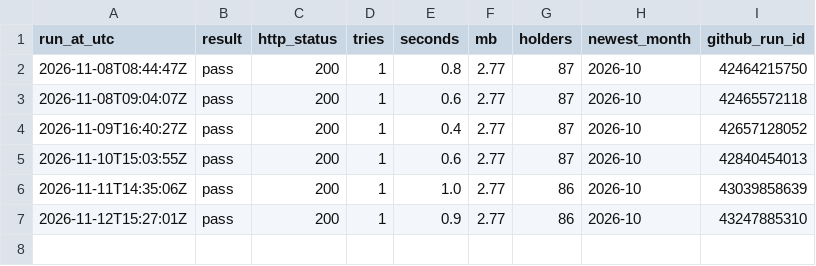
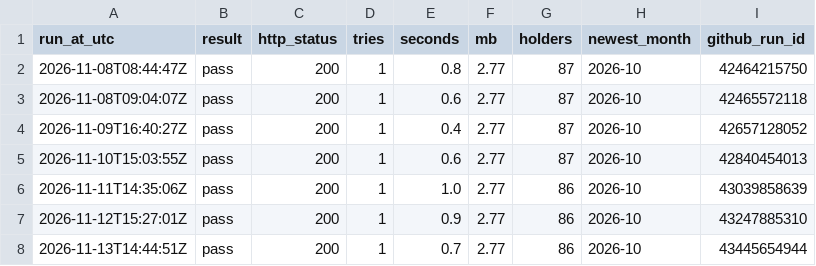
Before and after one commit to Vasuki8/gold-tracker, a CSV file: data/fetch_log.csv, drawn as a sheet; the diff names each change by its address in the sheet, - before the commit and + after, or states it on an @@ line.

```diff
--- a/data/fetch_log.csv
+++ b/data/fetch_log.csv
+row 8: 2026-11-13T14:44:51Z | pass | 200 | 1 | 0.7 | 2.77 | 86 | 2026-10 | 43445654944
```
Also changed, not shown: data/fetch_log_reserves.csv.
